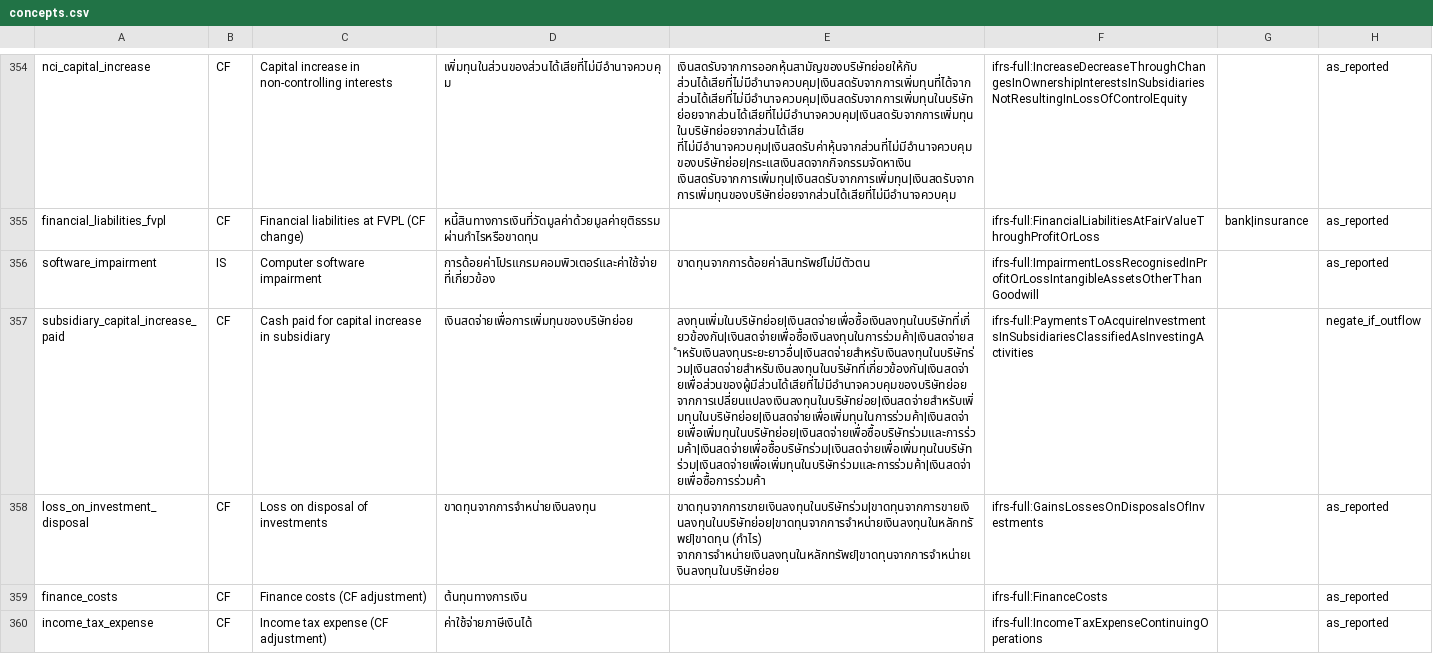
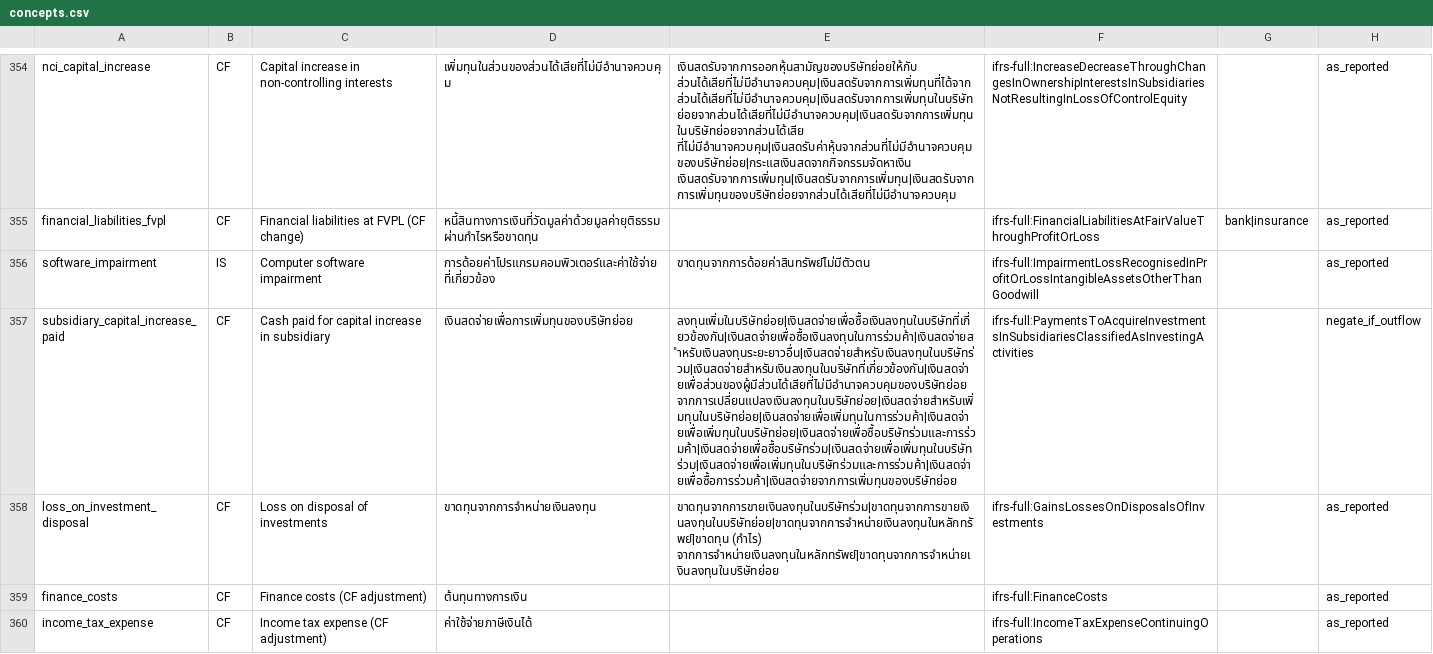
Before and after one commit to ninyawee/thaifin, a CSV file: data/concepts.csv, drawn as a sheet; only a part is shown, gaps mark what is left out; the diff covers the shown part only; the diff names each change by its address in the sheet, - before the commit and + after, or states it on an @@ line.

```diff
--- a/data/concepts.csv
+++ b/data/concepts.csv
-E357: ลงทุนเพิ่มในบริษัทย่อย|เงินสดจ่ายเพื่อซื้อเงินลงทุนในบริษัทที่เกี่ยวข้องกัน|เงินสดจ่ายเพื่อซื้อเงินลงทุนในการร่วมค้า|เงินสดจ่ายสำหรับเงินลงทุนระยะยาวอื่น|เงินสดจ่ายสำหรับเงินลงทุนในบริษัทร่วม|เงินสดจ่ายสำหรับเงินลงทุนในบริษัทที่เกี่ยวข้องกัน|เงินสดจ่ายเพื่อส่วนของผู้มีส่วนได้เสียที่ไม่มีอำนาจควบคุมของบริษัทย่อย จากการเปลี่ยนแปลงเงินลงทุนในบริษัทย่อย|เงินสดจ่ายสำหรับเพิ่มทุนในบริษัทย่อย|เงินสดจ่ายเพื่อเพิ่มทุนในการร่วมค้า|เงินสดจ่ายเพื่อเพิ่มทุนในบริษัทย่อย|เงินสดจ่ายเพื่อซื้อบริษัทร่วมและการร่วมค้า|เงินสดจ่ายเพื่อซื้อบริษัทร่วม|เงินสดจ่ายเพื่อเพิ่มทุนในบริษัทร่วม|เงินสดจ่ายเพื่อเพิ่มทุนในบริษัทร่วมและการร่วมค้า|เงินสดจ่ายเพื่อซื้อการร่วมค้า
+E357: ลงทุนเพิ่มในบริษัทย่อย|เงินสดจ่ายเพื่อซื้อเงินลงทุนในบริษัทที่เกี่ยวข้องกัน|เงินสดจ่ายเพื่อซื้อเงินลงทุนในการร่วมค้า|เงินสดจ่ายสำหรับเงินลงทุนระยะยาวอื่น|เงินสดจ่ายสำหรับเงินลงทุนในบริษัทร่วม|เงินสดจ่ายสำหรับเงินลงทุนในบริษัทที่เกี่ยวข้องกัน|เงินสดจ่ายเพื่อส่วนของผู้มีส่วนได้เสียที่ไม่มีอำนาจควบคุมของบริษัทย่อย จากการเปลี่ยนแปลงเงินลงทุนในบริษัทย่อย|เงินสดจ่ายสำหรับเพิ่มทุนในบริษัทย่อย|เงินสดจ่ายเพื่อเพิ่มทุนในการร่วมค้า|เงินสดจ่ายเพื่อเพิ่มทุนในบริษัทย่อย|เงินสดจ่ายเพื่อซื้อบริษัทร่วมและการร่วมค้า|เงินสดจ่ายเพื่อซื้อบริษัทร่วม|เงินสดจ่ายเพื่อเพิ่มทุนในบริษัทร่วม|เงินสดจ่ายเพื่อเพิ่มทุนในบริษัทร่วมและการร่วมค้า|เงินสดจ่ายเพื่อซื้อการร่วมค้า|เงินสดจ่ายจากการเพิ่มทุนของบริษัทย่อย
```
Also changed, not shown: 5 added rows and 22 edited cells elsewhere in this file.
